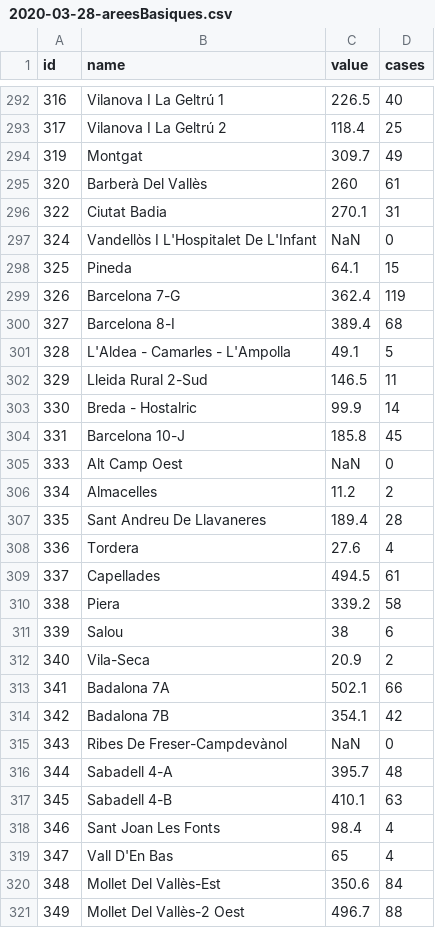
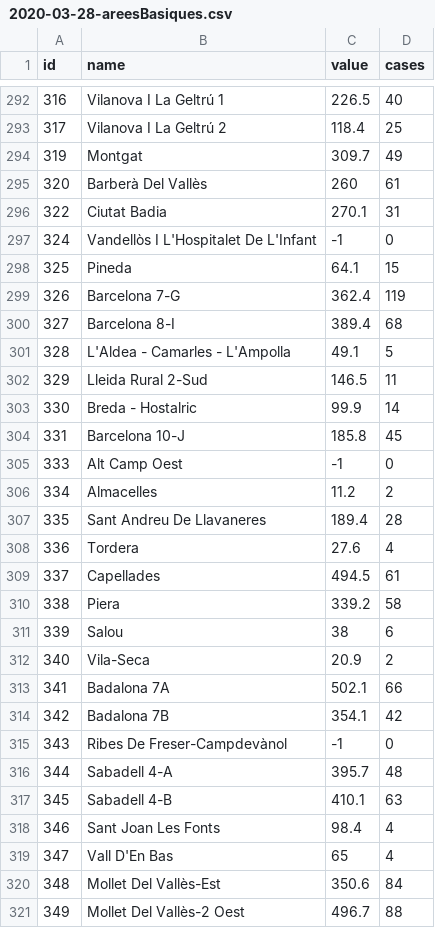
Before and after one commit to ibesora/covid-19-data, a CSV file: 2020-03-28-areesBasiques.csv, drawn as a sheet; only a part is shown, gaps mark what is left out; the diff covers the shown part only.

```diff
--- a/2020-03-28-areesBasiques.csv
+++ b/2020-03-28-areesBasiques.csv
@@ -296,3 +296,3 @@
 322,Ciutat Badia,270.1,31
-324,Vandellòs I L'Hospitalet De L'Infant,NaN,0
+324,Vandellòs I L'Hospitalet De L'Infant,-1,0
 325,Pineda,64.1,15
@@ -304,3 +304,3 @@
 331,Barcelona 10-J,185.8,45
-333,Alt Camp Oest,NaN,0
+333,Alt Camp Oest,-1,0
 334,Almacelles,11.2,2
@@ -314,3 +314,3 @@
 342,Badalona 7B,354.1,42
-343,Ribes De Freser-Campdevànol,NaN,0
+343,Ribes De Freser-Campdevànol,-1,0
 344,Sabadell 4-A,395.7,48
```
Also changed, not shown: 6 edited cells elsewhere in this file, 1 other file.
